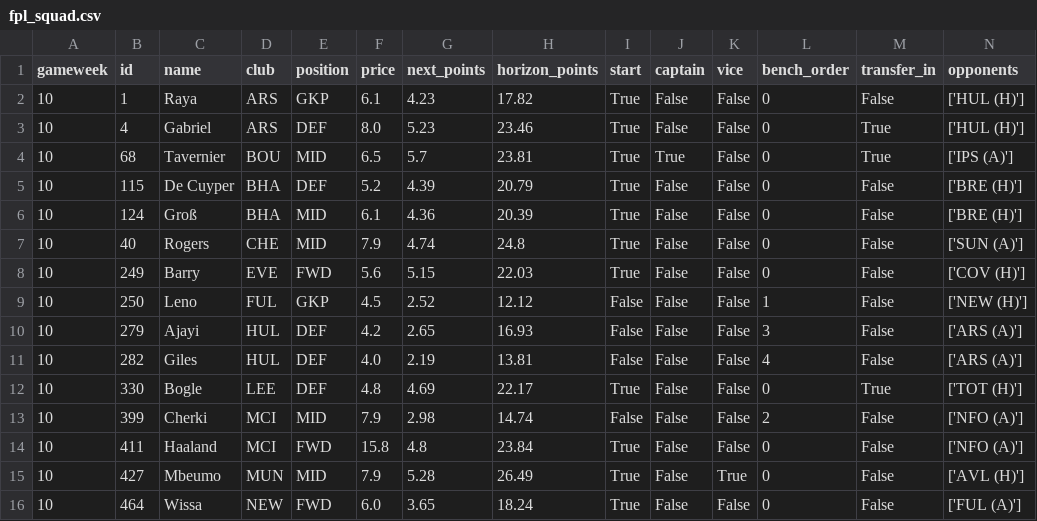
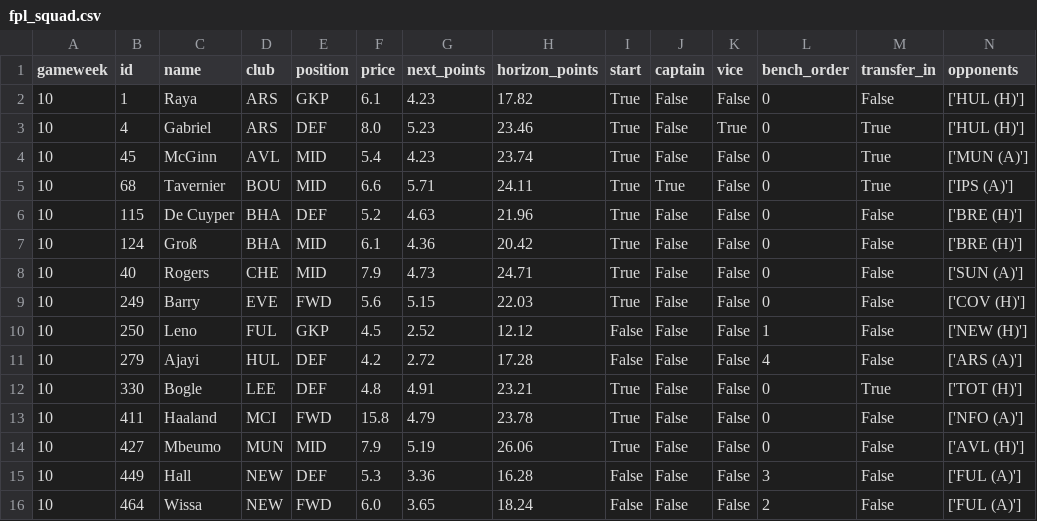
Before and after one commit to Punit-7/pl-analytics, a CSV file: modelling/reports/fpl_squad.csv, drawn as a sheet.

```diff
--- a/modelling/reports/fpl_squad.csv
+++ b/modelling/reports/fpl_squad.csv
@@ -2,15 +2,15 @@ gameweek,id,name,club,position,price,next_points,horizon_points,start,captain,vi
 10,1,Raya,ARS,GKP,6.1,4.23,17.82,True,False,False,0,False,['HUL (H)']
-10,4,Gabriel,ARS,DEF,8.0,5.23,23.46,True,False,False,0,True,['HUL (H)']
-10,68,Tavernier,BOU,MID,6.5,5.7,23.81,True,True,False,0,True,['IPS (A)']
-10,115,De Cuyper,BHA,DEF,5.2,4.39,20.79,True,False,False,0,False,['BRE (H)']
-10,124,Groß,BHA,MID,6.1,4.36,20.39,True,False,False,0,False,['BRE (H)']
-10,40,Rogers,CHE,MID,7.9,4.74,24.8,True,False,False,0,False,['SUN (A)']
+10,4,Gabriel,ARS,DEF,8.0,5.23,23.46,True,False,True,0,True,['HUL (H)']
+10,45,McGinn,AVL,MID,5.4,4.23,23.74,True,False,False,0,True,['MUN (A)']
+10,68,Tavernier,BOU,MID,6.6,5.71,24.11,True,True,False,0,True,['IPS (A)']
+10,115,De Cuyper,BHA,DEF,5.2,4.63,21.96,True,False,False,0,False,['BRE (H)']
+10,124,Groß,BHA,MID,6.1,4.36,20.42,True,False,False,0,False,['BRE (H)']
+10,40,Rogers,CHE,MID,7.9,4.73,24.71,True,False,False,0,False,['SUN (A)']
 10,249,Barry,EVE,FWD,5.6,5.15,22.03,True,False,False,0,False,['COV (H)']
 10,250,Leno,FUL,GKP,4.5,2.52,12.12,False,False,False,1,False,['NEW (H)']
-10,279,Ajayi,HUL,DEF,4.2,2.65,16.93,False,False,False,3,False,['ARS (A)']
-10,282,Giles,HUL,DEF,4.0,2.19,13.81,False,False,False,4,False,['ARS (A)']
-10,330,Bogle,LEE,DEF,4.8,4.69,22.17,True,False,False,0,True,['TOT (H)']
-10,399,Cherki,MCI,MID,7.9,2.98,14.74,False,False,False,2,False,['NFO (A)']
-10,411,Haaland,MCI,FWD,15.8,4.8,23.84,True,False,False,0,False,['NFO (A)']
-10,427,Mbeumo,MUN,MID,7.9,5.28,26.49,True,False,True,0,False,['AVL (H)']
-10,464,Wissa,NEW,FWD,6.0,3.65,18.24,True,False,False,0,False,['FUL (A)']
+10,279,Ajayi,HUL,DEF,4.2,2.72,17.28,False,False,False,4,False,['ARS (A)']
+10,330,Bogle,LEE,DEF,4.8,4.91,23.21,True,False,False,0,True,['TOT (H)']
+10,411,Haaland,MCI,FWD,15.8,4.79,23.78,True,False,False,0,False,['NFO (A)']
+10,427,Mbeumo,MUN,MID,7.9,5.19,26.06,True,False,False,0,False,['AVL (H)']
+10,449,Hall,NEW,DEF,5.3,3.36,16.28,False,False,False,3,False,['FUL (A)']
+10,464,Wissa,NEW,FWD,6.0,3.65,18.24,False,False,False,2,False,['FUL (A)']
```
Also changed, not shown: 6 other files.
